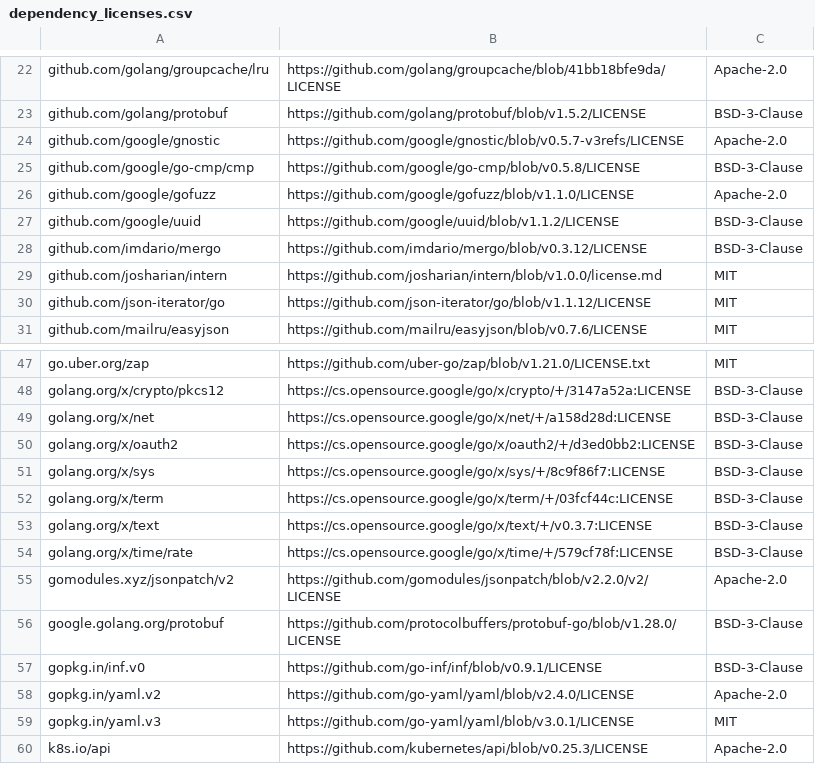
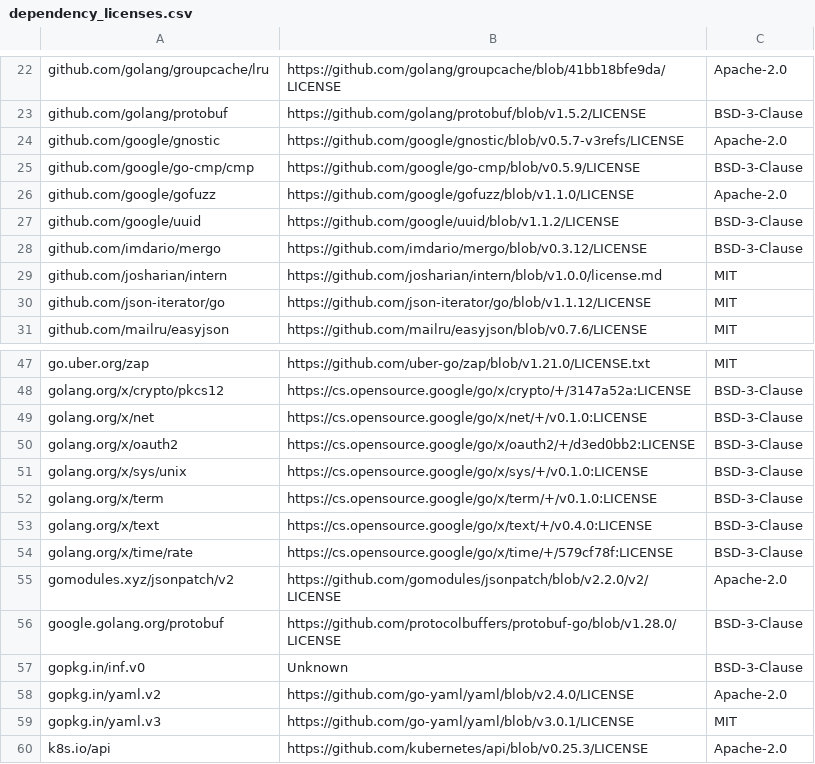
Before and after one commit to apache/solr-operator, a CSV file: dependency_licenses.csv, drawn as a sheet; only a part is shown, gaps mark what is left out.

```diff
--- a/dependency_licenses.csv
+++ b/dependency_licenses.csv
@@ -24,3 +24,3 @@ github.com/golang/protobuf,https://github.com/golang/protobuf/blob/v1.5.2/LICENS
 github.com/google/gnostic,https://github.com/google/gnostic/blob/v0.5.7-v3refs/LICENSE,Apache-2.0
-github.com/google/go-cmp/cmp,https://github.com/google/go-cmp/blob/v0.5.8/LICENSE,BSD-3-Clause
+github.com/google/go-cmp/cmp,https://github.com/google/go-cmp/blob/v0.5.9/LICENSE,BSD-3-Clause
 github.com/google/gofuzz,https://github.com/google/gofuzz/blob/v1.1.0/LICENSE,Apache-2.0
@@ -48,7 +48,7 @@ go.uber.org/zap,https://github.com/uber-go/zap/blob/v1.21.0/LICENSE.txt,MIT
 golang.org/x/crypto/pkcs12,https://cs.opensource.google/go/x/crypto/+/3147a52a:LICENSE,BSD-3-Clause
-golang.org/x/net,https://cs.opensource.google/go/x/net/+/a158d28d:LICENSE,BSD-3-Clause
+golang.org/x/net,https://cs.opensource.google/go/x/net/+/v0.1.0:LICENSE,BSD-3-Clause
 golang.org/x/oauth2,https://cs.opensource.google/go/x/oauth2/+/d3ed0bb2:LICENSE,BSD-3-Clause
-golang.org/x/sys,https://cs.opensource.google/go/x/sys/+/8c9f86f7:LICENSE,BSD-3-Clause
-golang.org/x/term,https://cs.opensource.google/go/x/term/+/03fcf44c:LICENSE,BSD-3-Clause
-golang.org/x/text,https://cs.opensource.google/go/x/text/+/v0.3.7:LICENSE,BSD-3-Clause
+golang.org/x/sys/unix,https://cs.opensource.google/go/x/sys/+/v0.1.0:LICENSE,BSD-3-Clause
+golang.org/x/term,https://cs.opensource.google/go/x/term/+/v0.1.0:LICENSE,BSD-3-Clause
+golang.org/x/text,https://cs.opensource.google/go/x/text/+/v0.4.0:LICENSE,BSD-3-Clause
 golang.org/x/time/rate,https://cs.opensource.google/go/x/time/+/579cf78f:LICENSE,BSD-3-Clause
@@ -56,3 +56,3 @@ gomodules.xyz/jsonpatch/v2,https://github.com/gomodules/jsonpatch/blob/v2.2.0/v2
 google.golang.org/protobuf,https://github.com/protocolbuffers/protobuf-go/blob/v1.28.0/LICENSE,BSD-3-Clause
-gopkg.in/inf.v0,https://github.com/go-inf/inf/blob/v0.9.1/LICENSE,BSD-3-Clause
+gopkg.in/inf.v0,Unknown,BSD-3-Clause
 gopkg.in/yaml.v2,https://github.com/go-yaml/yaml/blob/v2.4.0/LICENSE,Apache-2.0
```
Also changed, not shown: 15 other files.
